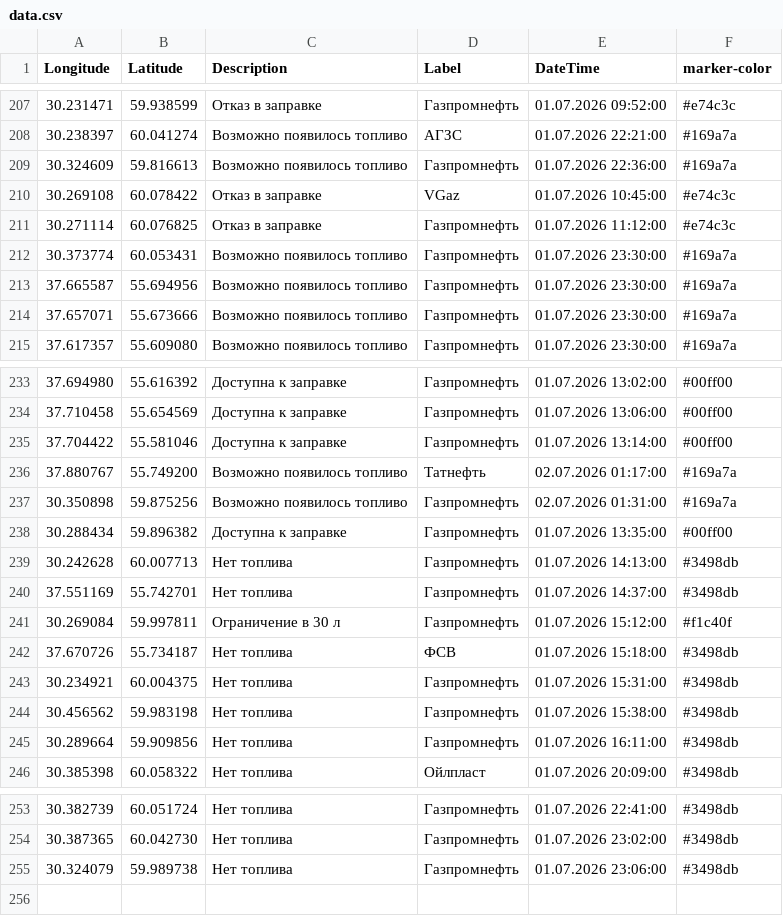
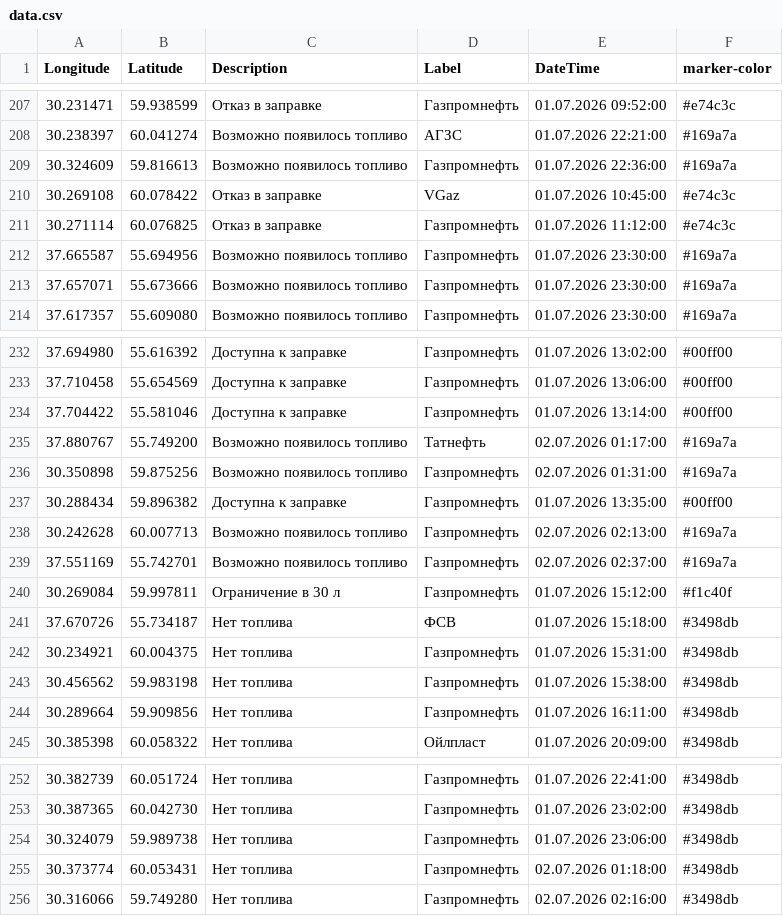
Before and after one commit to ProilKarpenko/Proil_AZS, a CSV file: data.csv, drawn as a sheet; only a part is shown, gaps mark what is left out.

Commit message:
Автоматическое обновление

```diff
--- a/data.csv
+++ b/data.csv
@@ -211,3 +211,2 @@ Longitude;Latitude;Description;Label;DateTime;marker-color
 30.271114;60.076825;Отказ в заправке;Газпромнефть ;01.07.2026 11:12:00;#e74c3c
-30.373774;60.053431;Возможно появилось топливо;Газпромнефть ;01.07.2026 23:30:00;#169a7a
 37.665587;55.694956;Возможно появилось топливо;Газпромнефть ;01.07.2026 23:30:00;#169a7a
@@ -238,4 +237,4 @@ Longitude;Latitude;Description;Label;DateTime;marker-color
 30.288434;59.896382;Доступна к заправке;Газпромнефть ;01.07.2026 13:35:00;#00ff00
-30.242628;60.007713;Нет топлива;Газпромнефть ;01.07.2026 14:13:00;#3498db
-37.551169;55.742701;Нет топлива;Газпромнефть ;01.07.2026 14:37:00;#3498db
+30.242628;60.007713;Возможно появилось топливо;Газпромнефть ;02.07.2026 02:13:00;#169a7a
+37.551169;55.742701;Возможно появилось топливо;Газпромнефть ;02.07.2026 02:37:00;#169a7a
 30.269084;59.997811;Ограничение в 30 л ;Газпромнефть ;01.07.2026 15:12:00;#f1c40f
@@ -255 +254,3 @@ Longitude;Latitude;Description;Label;DateTime;marker-color
 30.324079;59.989738;Нет топлива;Газпромнефть ;01.07.2026 23:06:00;#3498db
+30.373774;60.053431;Нет топлива;Газпромнефть ;02.07.2026 01:18:00;#3498db
+30.316066;59.749280;Нет топлива;Газпромнефть ;02.07.2026 02:16:00;#3498db
```
